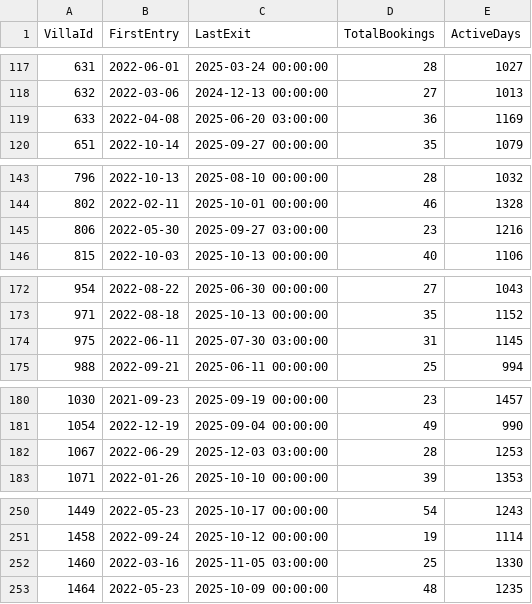
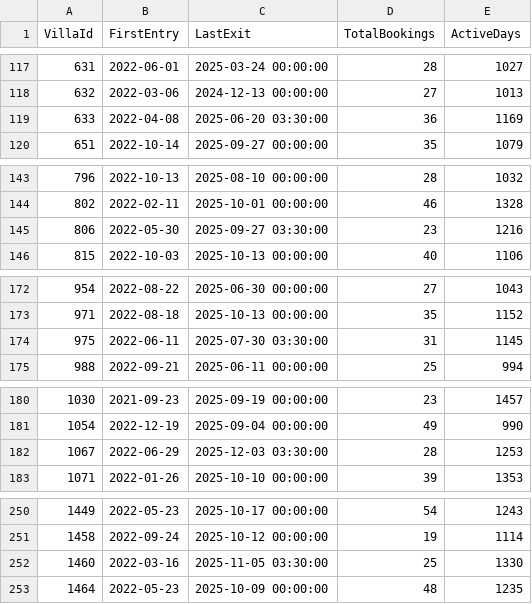
Before and after one commit to MahMosTash/JabamaTask, a CSV file: analytics_outputs/villa_long_term_popular.csv, drawn as a sheet; only a part is shown, gaps mark what is left out; the diff covers the shown part only.

```diff
--- a/analytics_outputs/villa_long_term_popular.csv
+++ b/analytics_outputs/villa_long_term_popular.csv
@@ -118,3 +118,3 @@
 632,2022-03-06,2024-12-13 00:00:00,27,1013
-633,2022-04-08,2025-06-20 03:00:00,36,1169
+633,2022-04-08,2025-06-20 03:30:00,36,1169
 651,2022-10-14,2025-09-27 00:00:00,35,1079
@@ -144,3 +144,3 @@
 802,2022-02-11,2025-10-01 00:00:00,46,1328
-806,2022-05-30,2025-09-27 03:00:00,23,1216
+806,2022-05-30,2025-09-27 03:30:00,23,1216
 815,2022-10-03,2025-10-13 00:00:00,40,1106
@@ -173,3 +173,3 @@
 971,2022-08-18,2025-10-13 00:00:00,35,1152
-975,2022-06-11,2025-07-30 03:00:00,31,1145
+975,2022-06-11,2025-07-30 03:30:00,31,1145
 988,2022-09-21,2025-06-11 00:00:00,25,994
@@ -181,3 +181,3 @@
 1054,2022-12-19,2025-09-04 00:00:00,49,990
-1067,2022-06-29,2025-12-03 03:00:00,28,1253
+1067,2022-06-29,2025-12-03 03:30:00,28,1253
 1071,2022-01-26,2025-10-10 00:00:00,39,1353
@@ -251,3 +251,3 @@
 1458,2022-09-24,2025-10-12 00:00:00,19,1114
-1460,2022-03-16,2025-11-05 03:00:00,25,1330
+1460,2022-03-16,2025-11-05 03:30:00,25,1330
 1464,2022-05-23,2025-10-09 00:00:00,48,1235
```
Also changed, not shown: 14 edited cells elsewhere in this file, analytics_outputs/lead_planners.csv, analytics_outputs/overlap_villa.csv, 10 other files.
